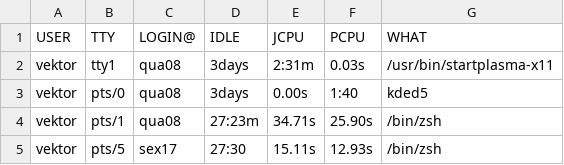
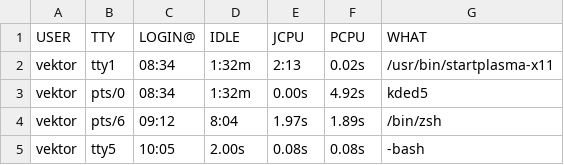
Before and after one commit to vic-torr/machines-monitor, a CSV file: db/users.csv, drawn as a sheet.

Commit message:
save_data script

```diff
--- a/db/users.csv
+++ b/db/users.csv
@@ -1,5 +1,5 @@
 USER,TTY,LOGIN@,IDLE,JCPU,PCPU,WHAT
-vektor,tty1,qua08,3days,2:31m,0.03s,/usr/bin/startplasma-x11
-vektor,pts/0,qua08,3days,0.00s,1:40,kded5
-vektor,pts/1,qua08,27:23m,34.71s,25.90s,/bin/zsh
-vektor,pts/5,sex17,27:30,15.11s,12.93s,/bin/zsh
+vektor,tty1,08:34,1:32m,2:13,0.02s,/usr/bin/startplasma-x11
+vektor,pts/0,08:34,1:32m,0.00s,4.92s,kded5
+vektor,pts/6,09:12,8:04,1.97s,1.89s,/bin/zsh
+vektor,tty5,10:05,2.00s,0.08s,0.08s,-bash
```
Also changed, not shown: 11 other files.
